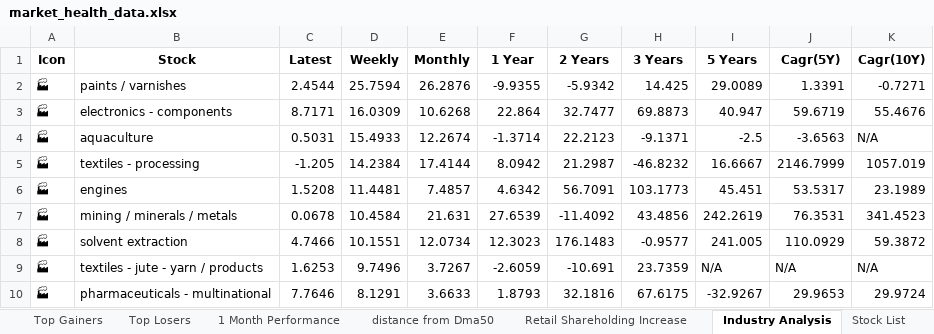
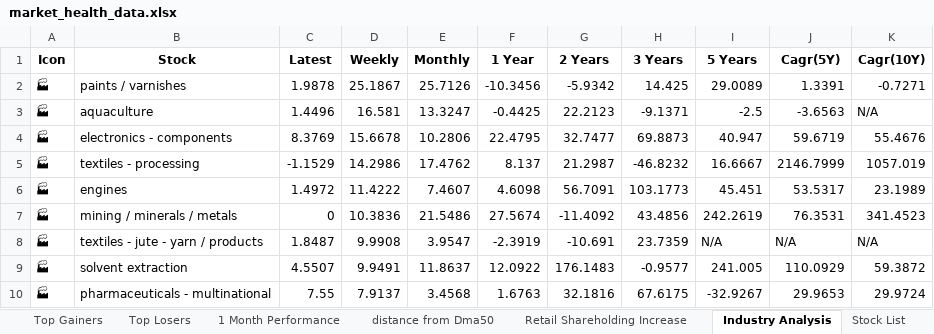
Before and after one commit to twyvernss/market-health-data, an Excel workbook: market_health_data.xlsx, sheet Industry Analysis, drawn as a sheet; only a part is shown; values as stored, in another font and other column widths than the file's, no borders; removed rows and columns are numbered as before the commit, all else as after; the diff covers the shown part only; the diff names each change by its address in the sheet, - before the commit and + after, or states it on an @@ line.

```diff
--- a/market_health_data.xlsx (sheet Industry Analysis)
+++ b/market_health_data.xlsx (sheet Industry Analysis)
-C2 (Latest): 2.4544
+C2 (Latest): 1.9878
-D2 (Weekly): 25.7594
+D2 (Weekly): 25.1867
-E2 (Monthly): 26.2876
+E2 (Monthly): 25.7126
-F2 (1 Year): -9.9355
+F2 (1 Year): -10.3456
-row 3: 🏭 | electronics - components | 8.7171 | 16.0309 | 10.6268 | 22.864 | 32.7477 | 69.8873 | 40.947 | 59.6719 | 55.4676
-C3 (Latest): 0.5031
+C3 (Latest): 1.4496
-D3 (Weekly): 15.4933
+D3 (Weekly): 16.581
-E3 (Monthly): 12.2674
+E3 (Monthly): 13.3247
-F3 (1 Year): -1.3714
+F3 (1 Year): -0.4425
+row 4: 🏭 | electronics - components | 8.3769 | 15.6678 | 10.2806 | 22.4795 | 32.7477 | 69.8873 | 40.947 | 59.6719 | 55.4676
-C5 (Latest): -1.205
+C5 (Latest): -1.1529
-D5 (Weekly): 14.2384
+D5 (Weekly): 14.2986
-E5 (Monthly): 17.4144
+E5 (Monthly): 17.4762
-F5 (1 Year): 8.0942
+F5 (1 Year): 8.137
-C6 (Latest): 1.5208
+C6 (Latest): 1.4972
-D6 (Weekly): 11.4481
+D6 (Weekly): 11.4222
-E6 (Monthly): 7.4857
+E6 (Monthly): 7.4607
-F6 (1 Year): 4.6342
+F6 (1 Year): 4.6098
-C7 (Latest): 0.0678
+C7 (Latest): 0
-D7 (Weekly): 10.4584
+D7 (Weekly): 10.3836
-E7 (Monthly): 21.631
+E7 (Monthly): 21.5486
-F7 (1 Year): 27.6539
+F7 (1 Year): 27.5674
-row 8: 🏭 | solvent extraction | 4.7466 | 10.1551 | 12.0734 | 12.3023 | 176.1483 | -0.9577 | 241.005 | 110.0929 | 59.3872
-C8 (Latest): 1.6253
+C8 (Latest): 1.8487
-D8 (Weekly): 9.7496
+D8 (Weekly): 9.9908
-E8 (Monthly): 3.7267
+E8 (Monthly): 3.9547
-F8 (1 Year): -2.6059
+F8 (1 Year): -2.3919
+row 9: 🏭 | solvent extraction | 4.5507 | 9.9491 | 11.8637 | 12.0922 | 176.1483 | -0.9577 | 241.005 | 110.0929 | 59.3872
-C10 (Latest): 7.7646
+C10 (Latest): 7.55
-D10 (Weekly): 8.1291
+D10 (Weekly): 7.9137
-E10 (Monthly): 3.6633
+E10 (Monthly): 3.4568
-F10 (1 Year): 1.8793
+F10 (1 Year): 1.6763
```
Also changed, not shown: 18 added rows, 18 removed rows and 144 edited cells elsewhere in this sheet, sheet Top Gainers, sheet Top Losers, sheet 1 Month Performance, sheet 2 Week Return, sheet 1 Year Return, sheet Stock List, 2 more sheets.
